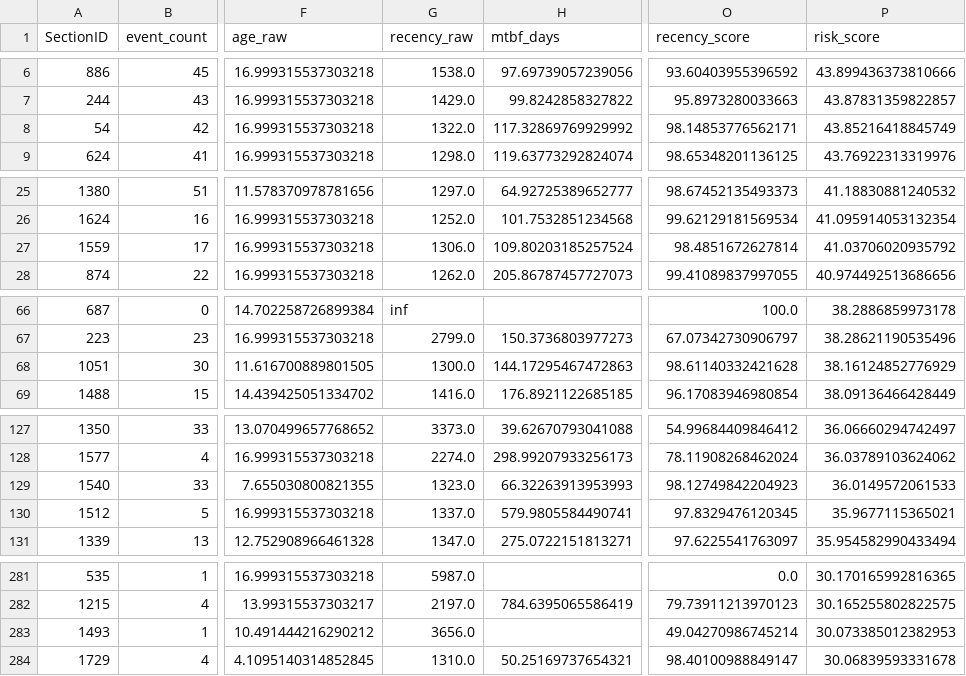
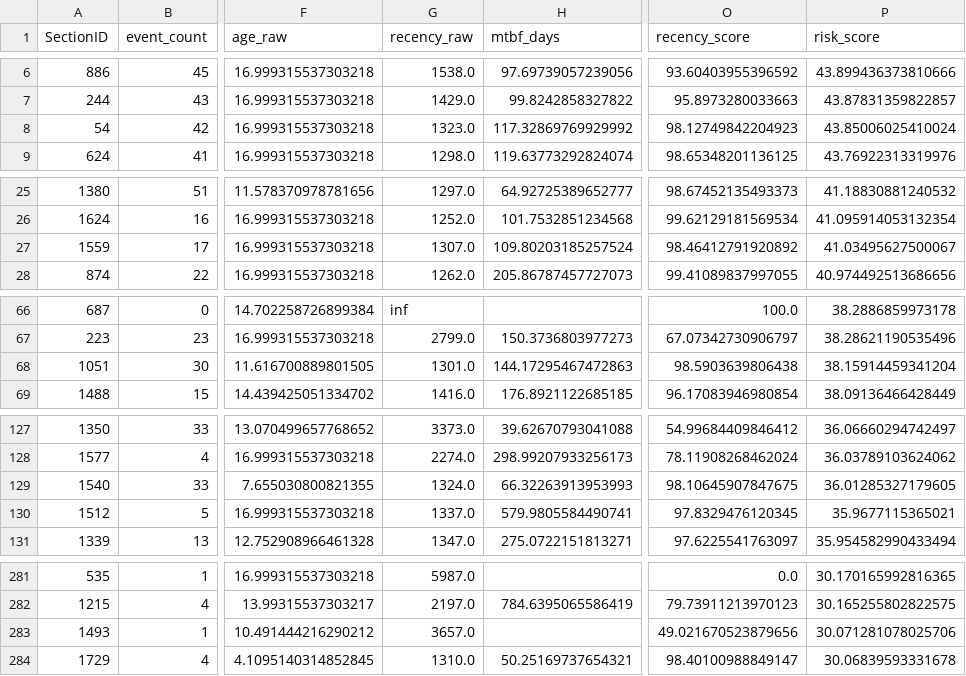
Before and after one commit to ducanhle26/disturbance, a CSV file: PMU_reliability/outputs/results/network_risk_scores.csv, drawn as a sheet; only a part is shown, gaps mark what is left out; the diff covers the shown part only; the diff names each change by its address in the sheet, - before the commit and + after, or states it on an @@ line.

Commit message:
Complete PMU Reliability Framework: Phase 1 validated, notebooks created, API docs added

```diff
--- a/PMU_reliability/outputs/results/network_risk_scores.csv
+++ b/PMU_reliability/outputs/results/network_risk_scores.csv
-G8 (recency_raw): 1322.0
+G8 (recency_raw): 1323.0
-O8 (recency_score): 98.14853776562171
+O8 (recency_score): 98.12749842204923
-P8 (risk_score): 43.85216418845749
+P8 (risk_score): 43.85006025410024
-G27 (recency_raw): 1306.0
+G27 (recency_raw): 1307.0
-O27 (recency_score): 98.4851672627814
+O27 (recency_score): 98.46412791920892
-P27 (risk_score): 41.03706020935792
+P27 (risk_score): 41.03495627500067
-G68 (recency_raw): 1300.0
+G68 (recency_raw): 1301.0
-O68 (recency_score): 98.61140332421628
+O68 (recency_score): 98.5903639806438
-P68 (risk_score): 38.16124852776929
+P68 (risk_score): 38.15914459341204
-G129 (recency_raw): 1323.0
+G129 (recency_raw): 1324.0
-O129 (recency_score): 98.12749842204923
+O129 (recency_score): 98.10645907847675
-P129 (risk_score): 36.0149572061533
+P129 (risk_score): 36.01285327179605
-G283 (recency_raw): 3656.0
+G283 (recency_raw): 3657.0
-O283 (recency_score): 49.04270986745214
+O283 (recency_score): 49.021670523879656
-P283 (risk_score): 30.073385012382953
+P283 (risk_score): 30.071281078025706
```
Also changed, not shown: 3 edited cells elsewhere in this file, PMU_reliability/outputs/results/top_risk_sections.csv, 12 other files.
